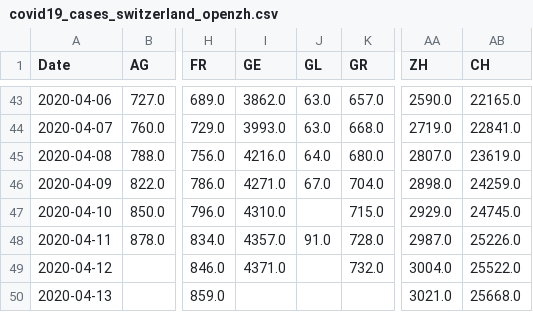
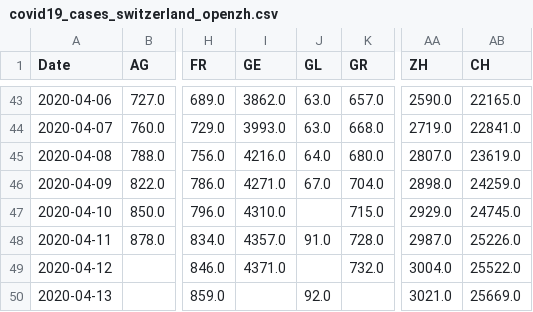
Before and after one commit to imsodin/covid19-cases-switzerland, a CSV file: covid19_cases_switzerland_openzh.csv, drawn as a sheet; only a part is shown, gaps mark what is left out; the diff names each change by its address in the sheet, - before the commit and + after, or states it on an @@ line.

```diff
--- a/covid19_cases_switzerland_openzh.csv
+++ b/covid19_cases_switzerland_openzh.csv
-J50 (GL): (empty)
+J50 (GL): 92.0
-AB50 (CH): 25668.0
+AB50 (CH): 25669.0
```
Also changed, not shown: covid19_fatalities_switzerland_openzh.csv, covid19_hospitalized_switzerland_openzh.csv, 7 other files.
